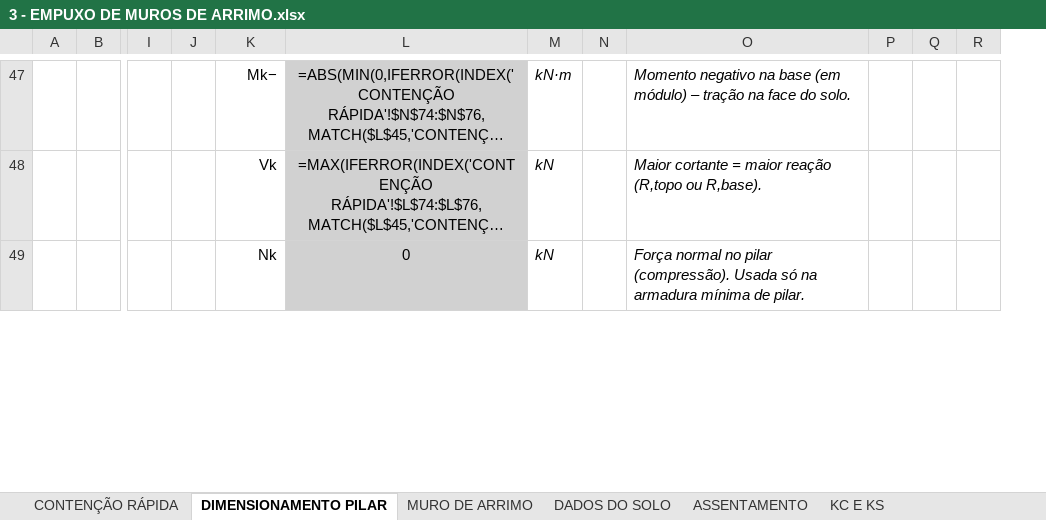
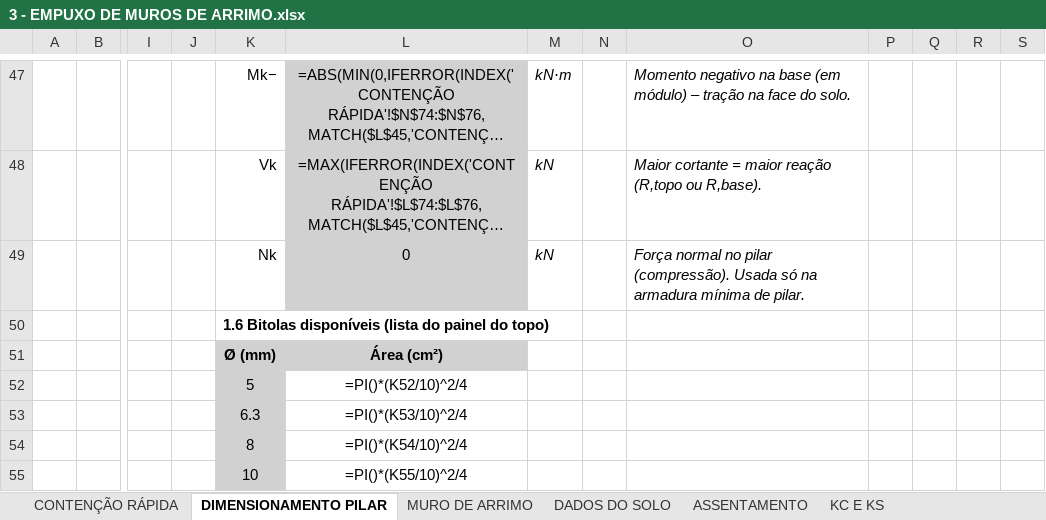
Before and after one commit to eng-carlosgf/carlos, an Excel workbook: 3 - EMPUXO DE MUROS DE ARRIMO.xlsx, sheet DIMENSIONAMENTO PILAR, drawn as a sheet; only a part is shown, gaps mark what is left out; long unchanged cells end in …; values as stored, in another font and other column widths than the file's, no borders; formulas without a stored value are shown as written; conditional formats not drawn; removed rows and columns are numbered as before the commit, all else as after; rows hold the shown columns only; the diff covers the shown part only; the diff names each change by its address in the sheet, - before the commit and + after, or states it on an @@ line.

```diff
--- a/3 - EMPUXO DE MUROS DE ARRIMO.xlsx (sheet DIMENSIONAMENTO PILAR)
+++ b/3 - EMPUXO DE MUROS DE ARRIMO.xlsx (sheet DIMENSIONAMENTO PILAR)
+column P, empty
-column R, empty
+column S, empty
+row 50:  |  |  |  | 1.6 Bitolas disponíveis (lista do painel do topo)
+row 51:  |  |  |  | Ø (mm) | Área (cm²)
+row 52:  |  |  |  | 5 | =PI()*(K52/10)^2/4
+row 53:  |  |  |  | 6.3 | =PI()*(K53/10)^2/4
+row 54:  |  |  |  | 8 | =PI()*(K54/10)^2/4
+row 55:  |  |  |  | 10 | =PI()*(K55/10)^2/4
```
Also changed, not shown: 8 added rows, 3 removed rows, 64 edited cells and cell formats elsewhere in this sheet.
